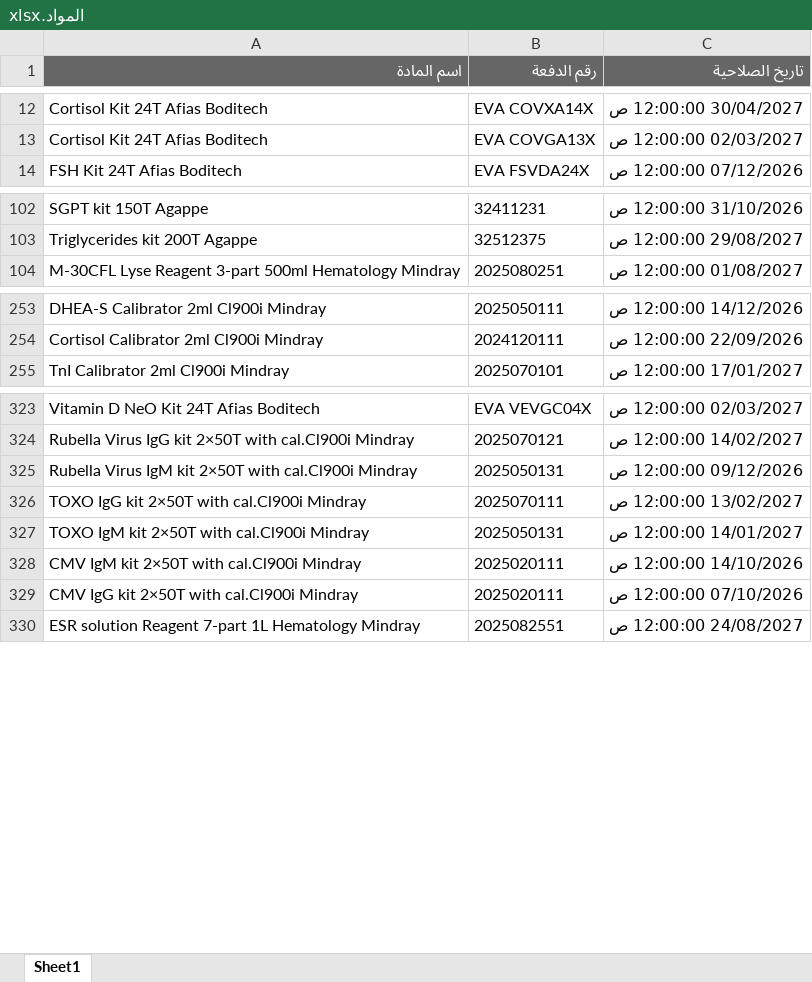
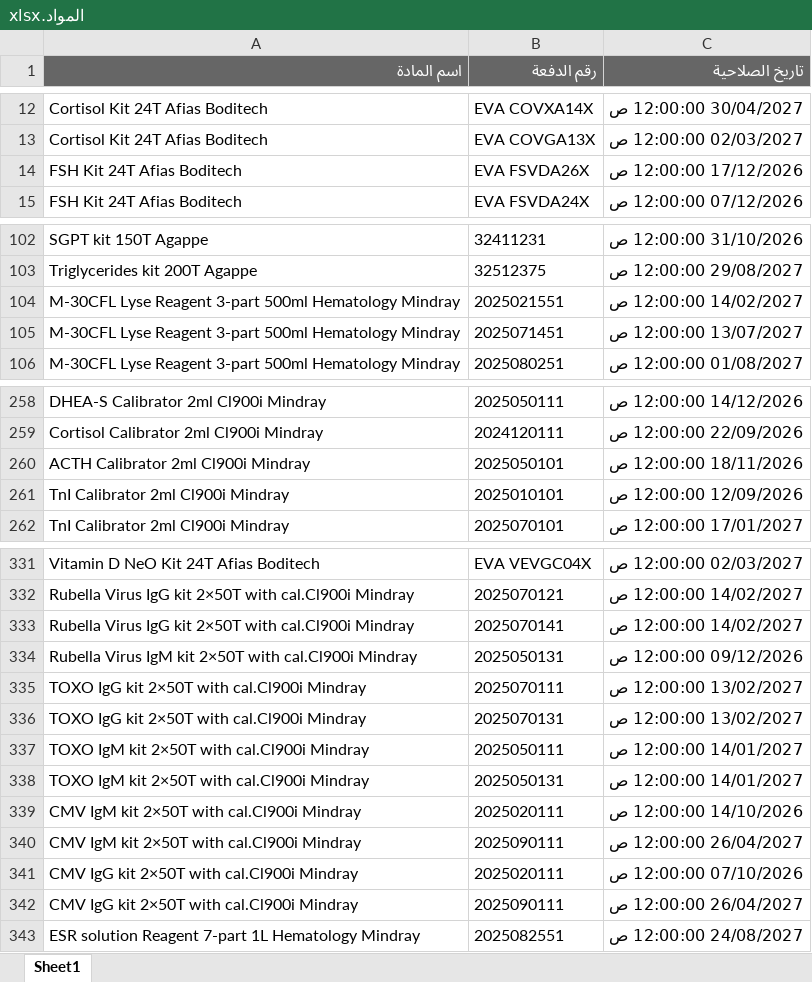
Before and after one commit to abdallawolf92/expiry-check, an Excel workbook: المواد.xlsx, sheet Sheet1, drawn as a sheet; only a part is shown, gaps mark what is left out; values as stored, in another font and other column widths than the file's, no borders; the diff covers the shown part only; the diff names each change by its address in the sheet, - before the commit and + after, or states it on an @@ line.

Commit message:
Add files via upload

```diff
--- a/المواد.xlsx (sheet Sheet1)
+++ b/المواد.xlsx (sheet Sheet1)
+row 14: FSH Kit 24T Afias Boditech | EVA FSVDA26X | 17/12/2026 12:00:00 ص
+row 104: M-30CFL Lyse Reagent 3-part 500ml Hematology Mindray | 2025021551 | 14/02/2027 12:00:00 ص
+row 105: M-30CFL Lyse Reagent 3-part 500ml Hematology Mindray | 2025071451 | 13/07/2027 12:00:00 ص
+row 260: ACTH Calibrator 2ml Cl900i Mindray | 2025050101 | 18/11/2026 12:00:00 ص
+row 261: TnI Calibrator 2ml Cl900i Mindray | 2025010101 | 12/09/2026 12:00:00 ص
+row 333: Rubella Virus IgG kit 2×50T with cal.Cl900i Mindray | 2025070141 | 14/02/2027 12:00:00 ص
+row 336: TOXO IgG kit 2×50T with cal.Cl900i Mindray | 2025070131 | 13/02/2027 12:00:00 ص
+row 337: TOXO IgM kit 2×50T with cal.Cl900i Mindray | 2025050111 | 14/01/2027 12:00:00 ص
+row 340: CMV IgM kit 2×50T with cal.Cl900i Mindray | 2025090111 | 26/04/2027 12:00:00 ص
+row 342: CMV IgG kit 2×50T with cal.Cl900i Mindray | 2025090111 | 26/04/2027 12:00:00 ص
```
Also changed, not shown: 10 added rows and 4 removed rows elsewhere in this sheet.
